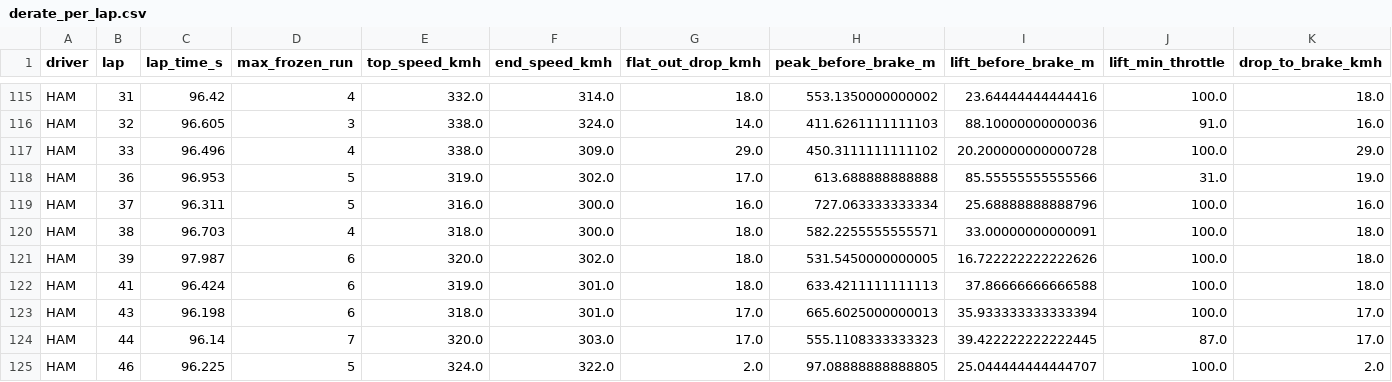
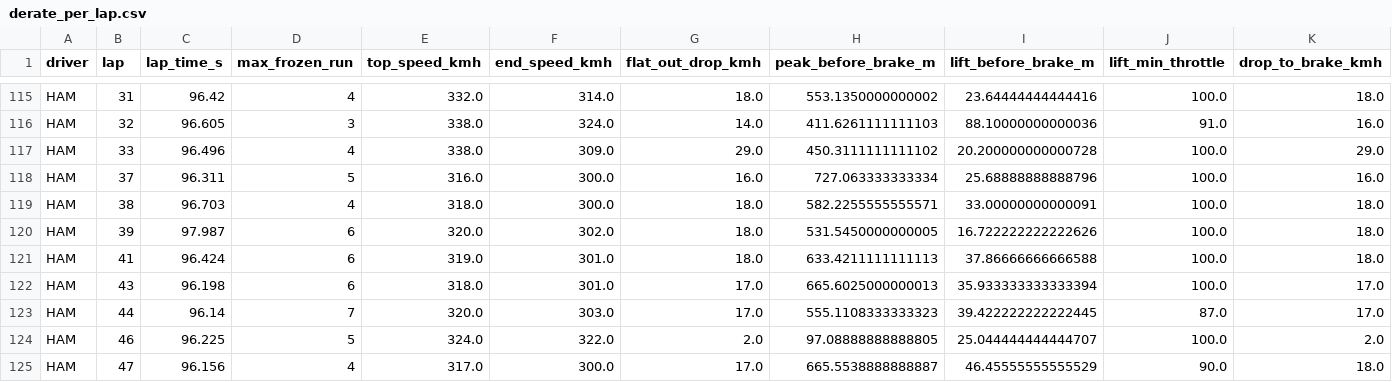
Before and after one commit to Priyanshi507/ers-lens, a CSV file: results/derate_per_lap.csv, drawn as a sheet; only a part is shown, gaps mark what is left out; the shorter side is filled out with more unchanged rows.

```diff
--- a/results/derate_per_lap.csv
+++ b/results/derate_per_lap.csv
@@ -117,3 +117,2 @@ HAM,32,96.605,3,338.0,324.0,14.0,411.6261111111103,88.10000000000036,91.0,16.0
 HAM,33,96.496,4,338.0,309.0,29.0,450.3111111111102,20.200000000000728,100.0,29.0
-HAM,36,96.953,5,319.0,302.0,17.0,613.688888888888,85.55555555555566,31.0,19.0
 HAM,37,96.311,5,316.0,300.0,16.0,727.063333333334,25.68888888888796,100.0,16.0
```
Also changed, not shown: results/abstract_figure.csv, results/derate_sensitivity.csv, 4 other files.
